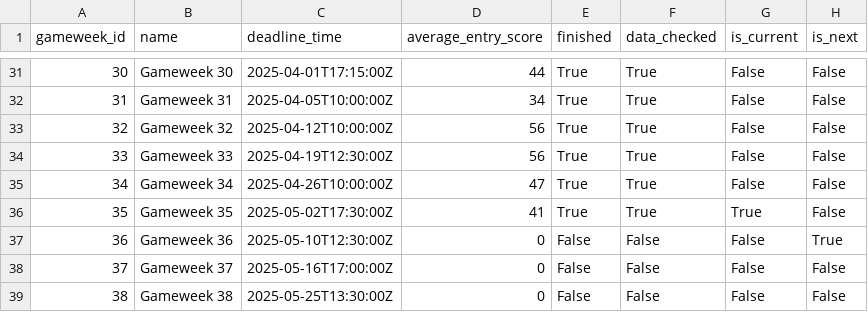
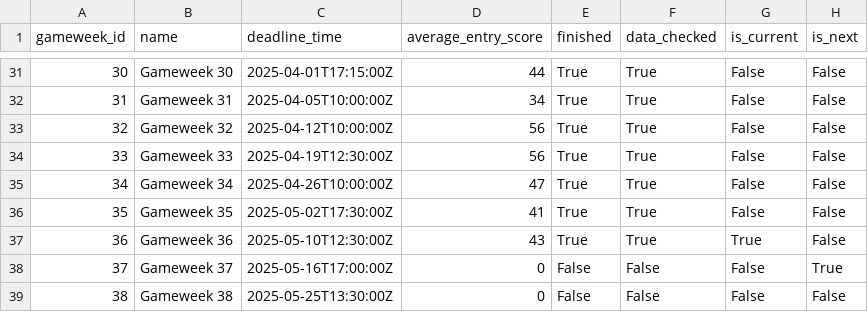
Before and after one commit to bcheye/fantasy-foundry, a CSV file: backend/etl/gameweeks.csv, drawn as a sheet; only a part is shown, gaps mark what is left out.

```diff
--- a/backend/etl/gameweeks.csv
+++ b/backend/etl/gameweeks.csv
@@ -35,5 +35,5 @@ gameweek_id,name,deadline_time,average_entry_score,finished,data_checked,is_curr
 34,Gameweek 34,2025-04-26T10:00:00Z,47,True,True,False,False
-35,Gameweek 35,2025-05-02T17:30:00Z,41,True,True,True,False
-36,Gameweek 36,2025-05-10T12:30:00Z,0,False,False,False,True
-37,Gameweek 37,2025-05-16T17:00:00Z,0,False,False,False,False
+35,Gameweek 35,2025-05-02T17:30:00Z,41,True,True,False,False
+36,Gameweek 36,2025-05-10T12:30:00Z,43,True,True,True,False
+37,Gameweek 37,2025-05-16T17:00:00Z,0,False,False,False,True
 38,Gameweek 38,2025-05-25T13:30:00Z,0,False,False,False,False
```
Also changed, not shown: backend/etl/players.csv, 7 other files.
